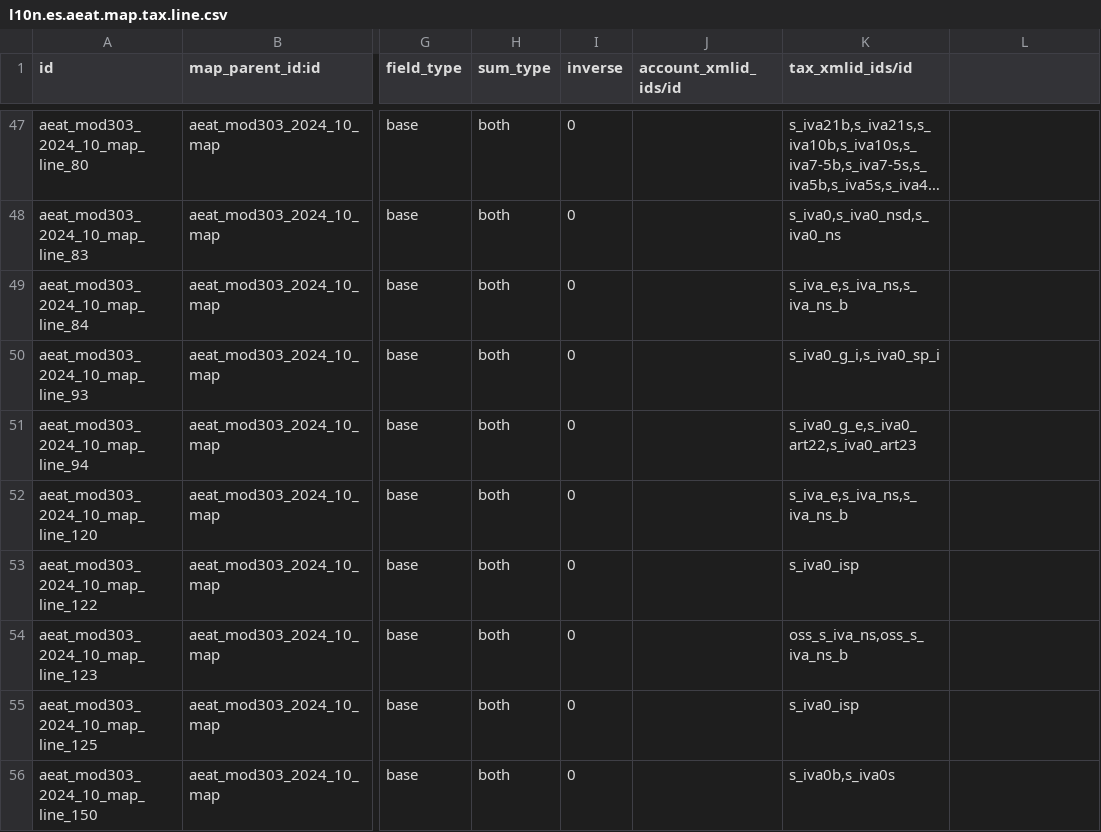
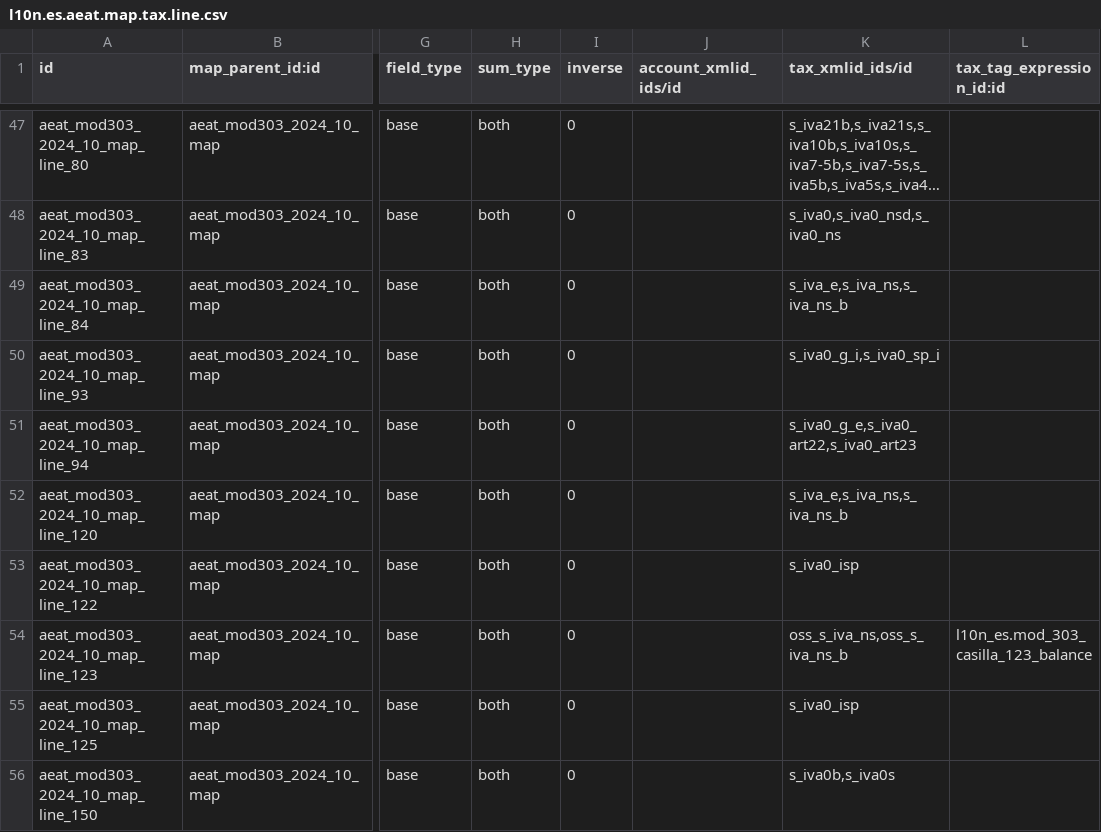
Before and after one commit to OCA/l10n-spain, a CSV file: l10n_es_aeat_mod303/data/2024-10/l10n.es.aeat.map.tax.line.csv, drawn as a sheet; only a part is shown, gaps mark what is left out; long unchanged cells end in …; the diff names each change by its address in the sheet, - before the commit and + after, or states it on an @@ line.

Commit message:
[FIX] l10n_es_aeat_mod303: One-stop shop country taxes in box 123
The one-stop shop sales are invoiced with the per country taxes that Odoo core `l10n_eu_oss` creates with the "OSS Tax mapping" button of the accounting settings. Those taxes have no chart template identifier, and the map only takes taxes by that identifier, so the sales invoiced with them landed in no box and box 123 ("Operaciones no sujetas por reglas de localización acogidas a los regímenes especiales de ventanilla única", page 03, position 80 of the record design DR303e26v101) stayed at 0. In 18.0 the separate module `l10n_es_aeat_mod303_oss` filled it from the `l10n_eu_oss_oca` taxes.

Odoo core tags the base repartition line of those taxes with the box 123 expression of its own 303 report (`l10n_es.mod_303_casilla_123_balance`), the same tag its generic `oss_s_iva_ns` and `oss_s_iva_ns_b` taxes carry. Map lines get an optional tax report expression, and the taxes of the company whose repartition lines carry its tags are taken besides the ones of the chart template identifiers, archived ones included. Line 123 of the map in force since 2024-10 points to that expression, so the box takes the same taxes as the Odoo core report and no new module is needed. The tax amount stays in the one-stop shop account and goes to no box.

```diff
--- a/l10n_es_aeat_mod303/data/2024-10/l10n.es.aeat.map.tax.line.csv
+++ b/l10n_es_aeat_mod303/data/2024-10/l10n.es.aeat.map.tax.line.csv
-L1: (empty)
+L1: tax_tag_expression_id:id
-L54 (tax_tag_expression_id:id): (empty)
+L54 (tax_tag_expression_id:id): l10n_es.mod_303_casilla_123_balance
```
Also changed, not shown: 6 other files.
